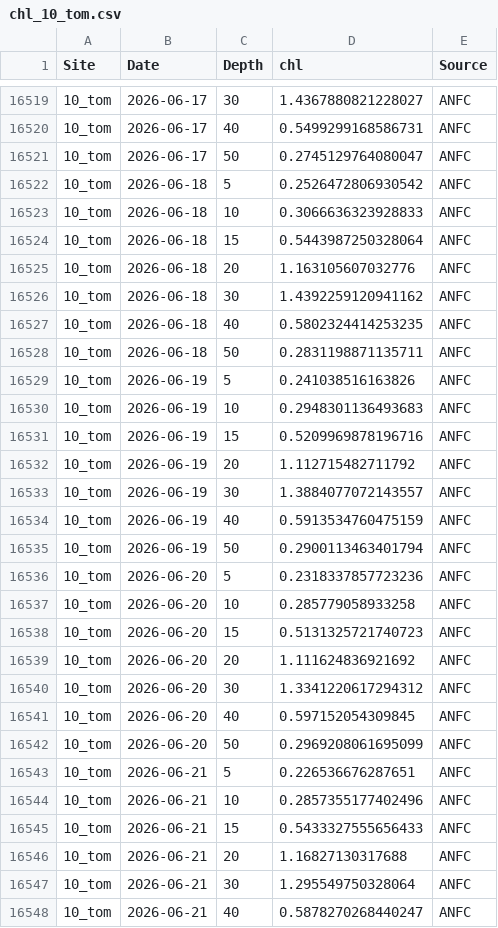
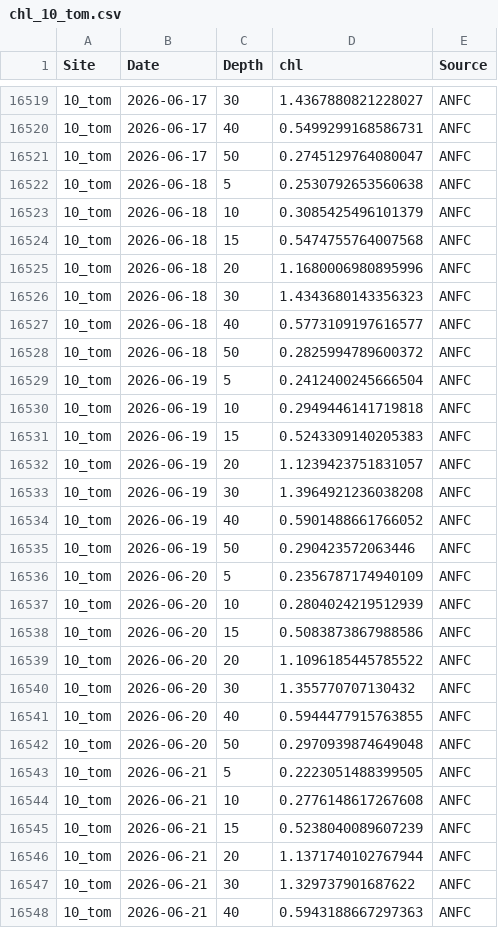
Before and after one commit to sharkbot952/temp_test2, a CSV file: data/cmem/chl/chl_10_tom.csv, drawn as a sheet; only a part is shown, gaps mark what is left out; the diff covers the shown part only.

```diff
--- a/data/cmem/chl/chl_10_tom.csv
+++ b/data/cmem/chl/chl_10_tom.csv
@@ -16521,28 +16521,28 @@
 10_tom,2026-06-17,50,0.2745129764080047,ANFC
-10_tom,2026-06-18,5,0.2526472806930542,ANFC
-10_tom,2026-06-18,10,0.3066636323928833,ANFC
-10_tom,2026-06-18,15,0.5443987250328064,ANFC
-10_tom,2026-06-18,20,1.163105607032776,ANFC
-10_tom,2026-06-18,30,1.4392259120941162,ANFC
-10_tom,2026-06-18,40,0.5802324414253235,ANFC
-10_tom,2026-06-18,50,0.2831198871135711,ANFC
-10_tom,2026-06-19,5,0.241038516163826,ANFC
-10_tom,2026-06-19,10,0.2948301136493683,ANFC
-10_tom,2026-06-19,15,0.5209969878196716,ANFC
-10_tom,2026-06-19,20,1.112715482711792,ANFC
-10_tom,2026-06-19,30,1.3884077072143557,ANFC
-10_tom,2026-06-19,40,0.5913534760475159,ANFC
-10_tom,2026-06-19,50,0.2900113463401794,ANFC
-10_tom,2026-06-20,5,0.2318337857723236,ANFC
-10_tom,2026-06-20,10,0.285779058933258,ANFC
-10_tom,2026-06-20,15,0.5131325721740723,ANFC
-10_tom,2026-06-20,20,1.111624836921692,ANFC
-10_tom,2026-06-20,30,1.3341220617294312,ANFC
-10_tom,2026-06-20,40,0.597152054309845,ANFC
-10_tom,2026-06-20,50,0.2969208061695099,ANFC
-10_tom,2026-06-21,5,0.226536676287651,ANFC
-10_tom,2026-06-21,10,0.2857355177402496,ANFC
-10_tom,2026-06-21,15,0.5433327555656433,ANFC
-10_tom,2026-06-21,20,1.16827130317688,ANFC
-10_tom,2026-06-21,30,1.295549750328064,ANFC
-10_tom,2026-06-21,40,0.5878270268440247,ANFC
+10_tom,2026-06-18,5,0.2530792653560638,ANFC
+10_tom,2026-06-18,10,0.3085425496101379,ANFC
+10_tom,2026-06-18,15,0.5474755764007568,ANFC
+10_tom,2026-06-18,20,1.1680006980895996,ANFC
+10_tom,2026-06-18,30,1.4343680143356323,ANFC
+10_tom,2026-06-18,40,0.5773109197616577,ANFC
+10_tom,2026-06-18,50,0.2825994789600372,ANFC
+10_tom,2026-06-19,5,0.2412400245666504,ANFC
+10_tom,2026-06-19,10,0.2949446141719818,ANFC
+10_tom,2026-06-19,15,0.5243309140205383,ANFC
+10_tom,2026-06-19,20,1.1239423751831057,ANFC
+10_tom,2026-06-19,30,1.3964921236038208,ANFC
+10_tom,2026-06-19,40,0.5901488661766052,ANFC
+10_tom,2026-06-19,50,0.290423572063446,ANFC
+10_tom,2026-06-20,5,0.2356787174940109,ANFC
+10_tom,2026-06-20,10,0.2804024219512939,ANFC
+10_tom,2026-06-20,15,0.5083873867988586,ANFC
+10_tom,2026-06-20,20,1.1096185445785522,ANFC
+10_tom,2026-06-20,30,1.355770707130432,ANFC
+10_tom,2026-06-20,40,0.5944477915763855,ANFC
+10_tom,2026-06-20,50,0.2970939874649048,ANFC
+10_tom,2026-06-21,5,0.2223051488399505,ANFC
+10_tom,2026-06-21,10,0.2776148617267608,ANFC
+10_tom,2026-06-21,15,0.5238040089607239,ANFC
+10_tom,2026-06-21,20,1.1371740102767944,ANFC
+10_tom,2026-06-21,30,1.329737901687622,ANFC
+10_tom,2026-06-21,40,0.5943188667297363,ANFC
```
Also changed, not shown: 7 added rows and 36 edited cells elsewhere in this file, data/cmem/chl/chl_12_mas.csv, data/cmem/thetao/thetao_10_tom.csv, 1 other file.
